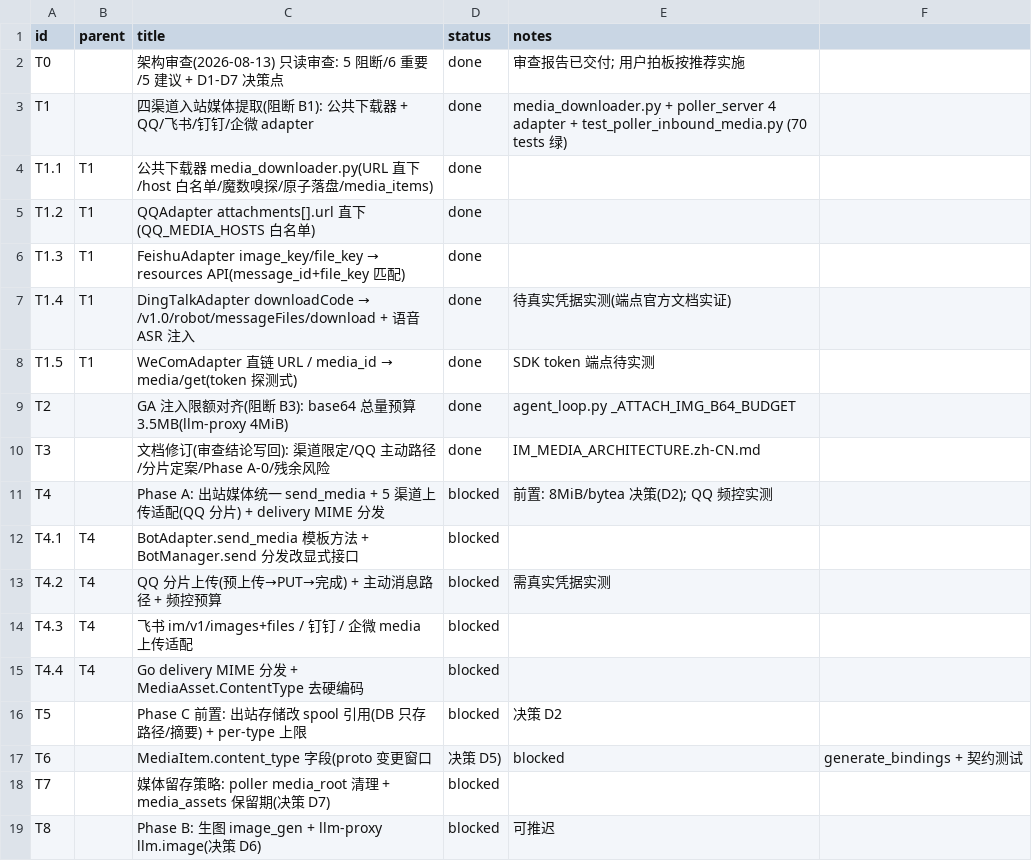
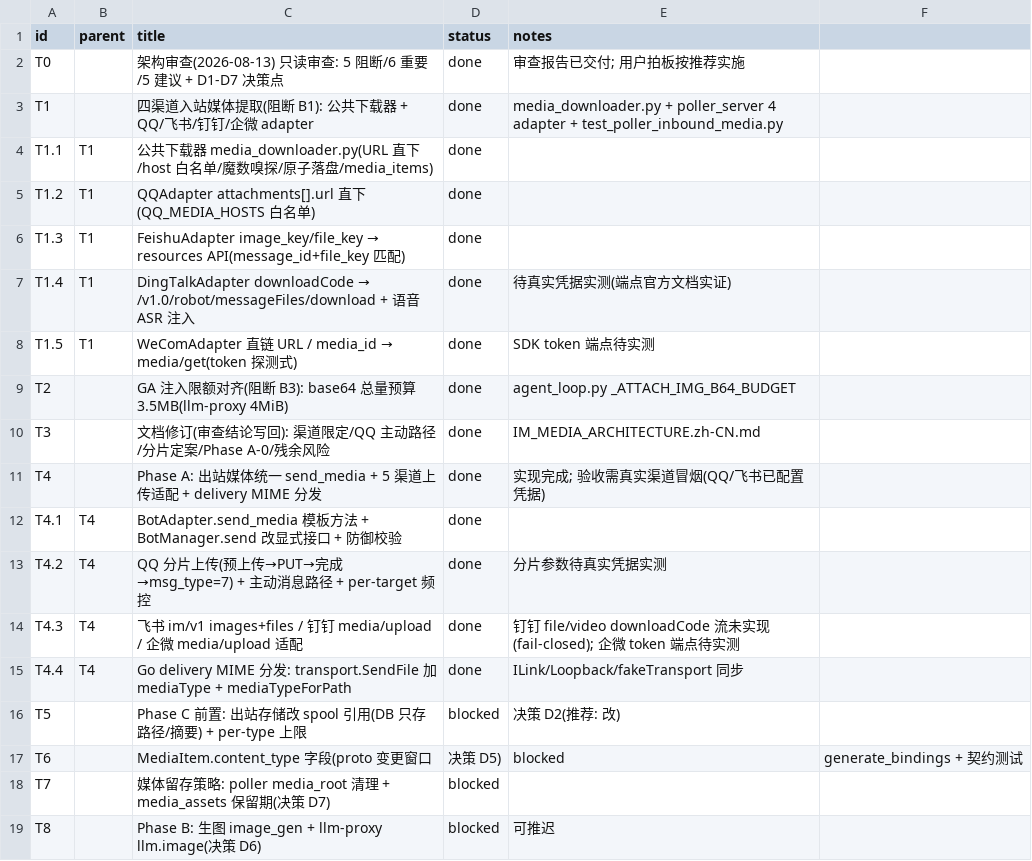
Before and after one commit to Imzl-zl/GenericAgent, a CSV file: .tasks/im-media-pipeline/SUBTASKS.csv, drawn as a sheet.

Commit message:
feat(im): Phase A 出站媒体统一(审查 B2/B5 + A1/A2) — send_media 接口 + 5 渠道上传适配 + Go delivery MIME 分发
- BotAdapter.send_media 模板方法(校验→按 media_type 分发 _send_*), BotManager.send
  改显式接口(移除 hasattr 探测); 未实现渠道 NotImplementedError → fail-closed(决策 A3)
- QQ: 分片上传定案(官方: 整文件上传需公网 URL 不可用) — upload_prepare→分片
  PUT→upload_finish→msg_type=7 主动消息(审查 B5: 异步 delivery 超被动窗口 5 分钟);
  单聊/群聊端点分流(官方不互通) + per-target 令牌桶频控(15 QPM 留余量, 超限 fail-closed)
- 飞书: im/v1 images+files 上传拿 key → image/file/media 消息(统一 self._lark 路径)
- 钉钉: media/upload → sampleImageMsg; file/video 需 downloadCode 上传流待实测(NotImplementedError)
- 企微: media/upload → SEND_MSG media 帧(token 端点待实测)
- Go: transport.SendFile 加 mediaType 参数(ILink 透传 poller msg_type/Loopback 记录),
  delivery mediaTypeForPath 按扩展名分发 image/video/file + 单测
测试: bot_poller 78 + 根 36 + Go build/vet/transport/delivery 全绿

```diff
--- a/.tasks/im-media-pipeline/SUBTASKS.csv
+++ b/.tasks/im-media-pipeline/SUBTASKS.csv
@@ -2,3 +2,3 @@ id,parent,title,status,notes
 T0,,架构审查(2026-08-13) 只读审查: 5 阻断/6 重要/5 建议 + D1-D7 决策点,done,审查报告已交付; 用户拍板按推荐实施
-T1,,四渠道入站媒体提取(阻断 B1): 公共下载器 + QQ/飞书/钉钉/企微 adapter,done,media_downloader.py + poller_server 4 adapter + test_poller_inbound_media.py (70 tests 绿)
+T1,,四渠道入站媒体提取(阻断 B1): 公共下载器 + QQ/飞书/钉钉/企微 adapter,done,media_downloader.py + poller_server 4 adapter + test_poller_inbound_media.py
 T1.1,T1,公共下载器 media_downloader.py(URL 直下/host 白名单/魔数嗅探/原子落盘/media_items),done,
@@ -10,8 +10,8 @@ T2,,GA 注入限额对齐(阻断 B3): base64 总量预算 3.5MB(llm-proxy 4MiB),
 T3,,文档修订(审查结论写回): 渠道限定/QQ 主动路径/分片定案/Phase A-0/残余风险,done,IM_MEDIA_ARCHITECTURE.zh-CN.md
-T4,,Phase A: 出站媒体统一 send_media + 5 渠道上传适配(QQ 分片) + delivery MIME 分发,blocked,前置: 8MiB/bytea 决策(D2); QQ 频控实测
-T4.1,T4,BotAdapter.send_media 模板方法 + BotManager.send 分发改显式接口,blocked,
-T4.2,T4,QQ 分片上传(预上传→PUT→完成) + 主动消息路径 + 频控预算,blocked,需真实凭据实测
-T4.3,T4,飞书 im/v1/images+files / 钉钉 / 企微 media 上传适配,blocked,
-T4.4,T4,Go delivery MIME 分发 + MediaAsset.ContentType 去硬编码,blocked,
-T5,,Phase C 前置: 出站存储改 spool 引用(DB 只存路径/摘要) + per-type 上限,blocked,决策 D2
+T4,,Phase A: 出站媒体统一 send_media + 5 渠道上传适配 + delivery MIME 分发,done,实现完成; 验收需真实渠道冒烟(QQ/飞书已配置凭据)
+T4.1,T4,BotAdapter.send_media 模板方法 + BotManager.send 改显式接口 + 防御校验, done,
+T4.2,T4,QQ 分片上传(预上传→PUT→完成→msg_type=7) + 主动消息路径 + per-target 频控,done,分片参数待真实凭据实测
+T4.3,T4,飞书 im/v1 images+files / 钉钉 media/upload / 企微 media/upload 适配,done,钉钉 file/video downloadCode 流未实现(fail-closed); 企微 token 端点待实测
+T4.4,T4,Go delivery MIME 分发: transport.SendFile 加 mediaType + mediaTypeForPath,done,ILink/Loopback/fakeTransport 同步
+T5,,Phase C 前置: 出站存储改 spool 引用(DB 只存路径/摘要) + per-type 上限,blocked,决策 D2(推荐: 改)
 T6,,MediaItem.content_type 字段(proto 变更窗口, 决策 D5),blocked,generate_bindings + 契约测试
```
Also changed, not shown: 9 other files.
